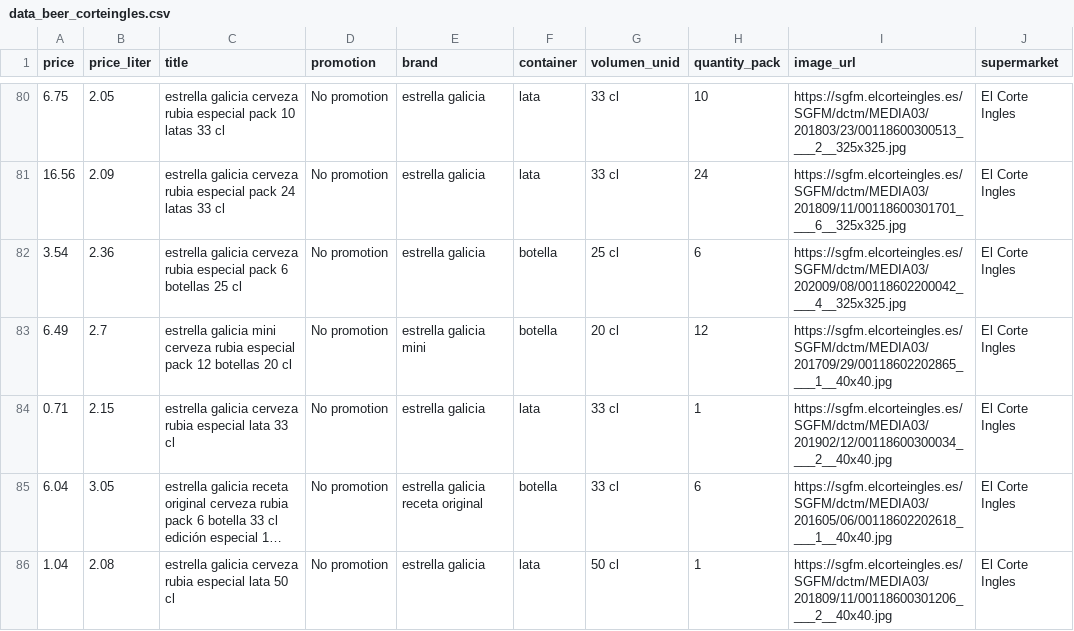
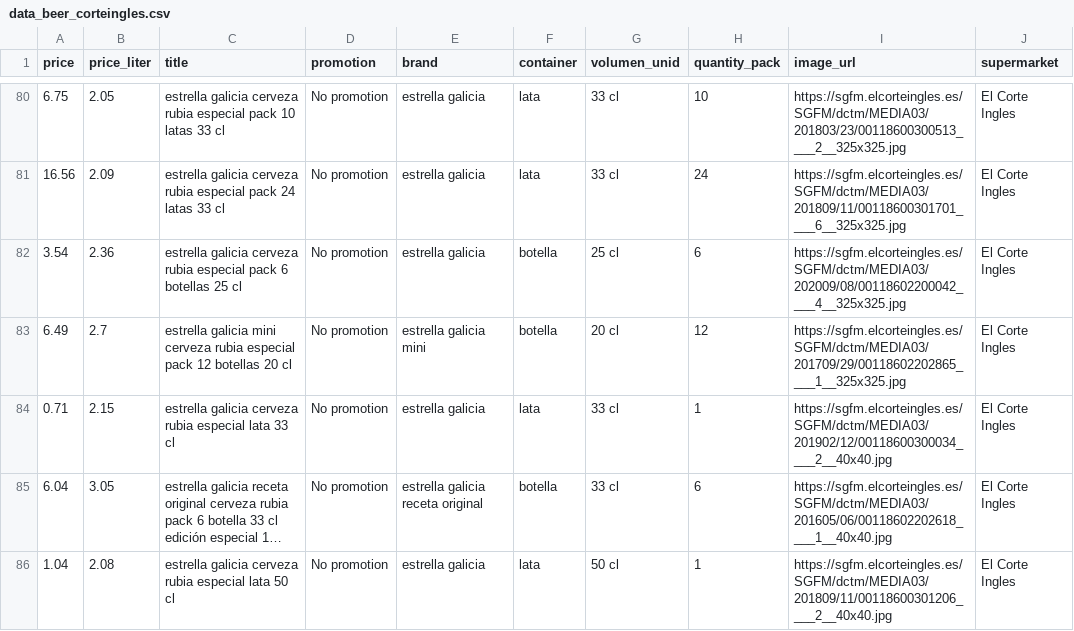
Before and after one commit to ivancompany92/birras-pipol-house-web, a CSV file: data/processed/data_beer_corteingles.csv, drawn as a sheet; only a part is shown, gaps mark what is left out; long unchanged cells end in …; the diff covers the shown part only.

```diff
--- a/data/processed/data_beer_corteingles.csv
+++ b/data/processed/data_beer_corteingles.csv
@@ -82,3 +82,3 @@ price,price_liter,title,promotion,brand,container,volumen_unid,quantity_pack,ima
 3.54,2.36,estrella galicia cerveza rubia especial pack 6 botellas 25 cl ,No promotion,estrella galicia ,botella,25 cl,6,https://sgfm.elcorteingles.es/SGFM/dctm/MEDIA03/202009/08/00118602200042____4__325x325.jpg,El Corte Ingles
-6.49,2.7,estrella galicia mini cerveza rubia especial pack 12 botellas 20 cl ,No promotion,estrella galicia mini ,botella,20 cl,12,https://sgfm.elcorteingles.es/SGFM/dctm/MEDIA03/201709/29/00118602202865____1__40x40.jpg,El Corte Ingles
+6.49,2.7,estrella galicia mini cerveza rubia especial pack 12 botellas 20 cl ,No promotion,estrella galicia mini ,botella,20 cl,12,https://sgfm.elcorteingles.es/SGFM/dctm/MEDIA03/201709/29/00118602202865____1__325x325.jpg,El Corte Ingles
 0.71,2.15,estrella galicia cerveza rubia especial lata 33 cl ,No promotion,estrella galicia ,lata,33 cl,1,https://sgfm.elcorteingles.es/SGFM/dctm/MEDIA03/201902/12/00118600300034____2__40x40.jpg,El Corte Ingles
```
Also changed, not shown: 3 added rows, 2 removed rows, 2 moved rows and 49 edited cells elsewhere in this file, data/processed/data_beer_alcampo.csv, data/processed/data_beer_dia.csv, 2 other files.
